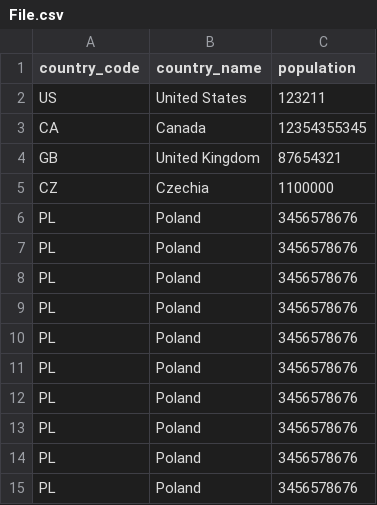
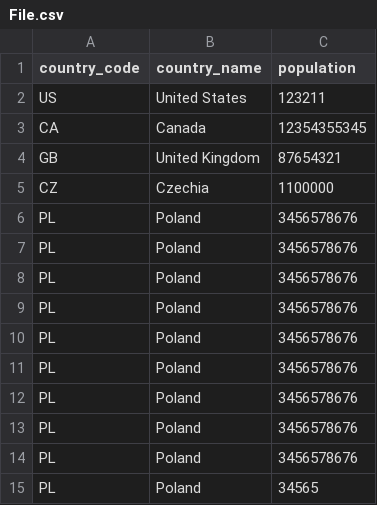
Before and after one commit to JonJakub/Kuba_test, a CSV file: data/File.csv, drawn as a sheet.

Commit message:
update file

```diff
--- a/data/File.csv
+++ b/data/File.csv
@@ -14,2 +14,2 @@ PL,Poland,3456578676
 PL,Poland,3456578676
-PL,Poland,3456578676
+PL,Poland,34565
```
